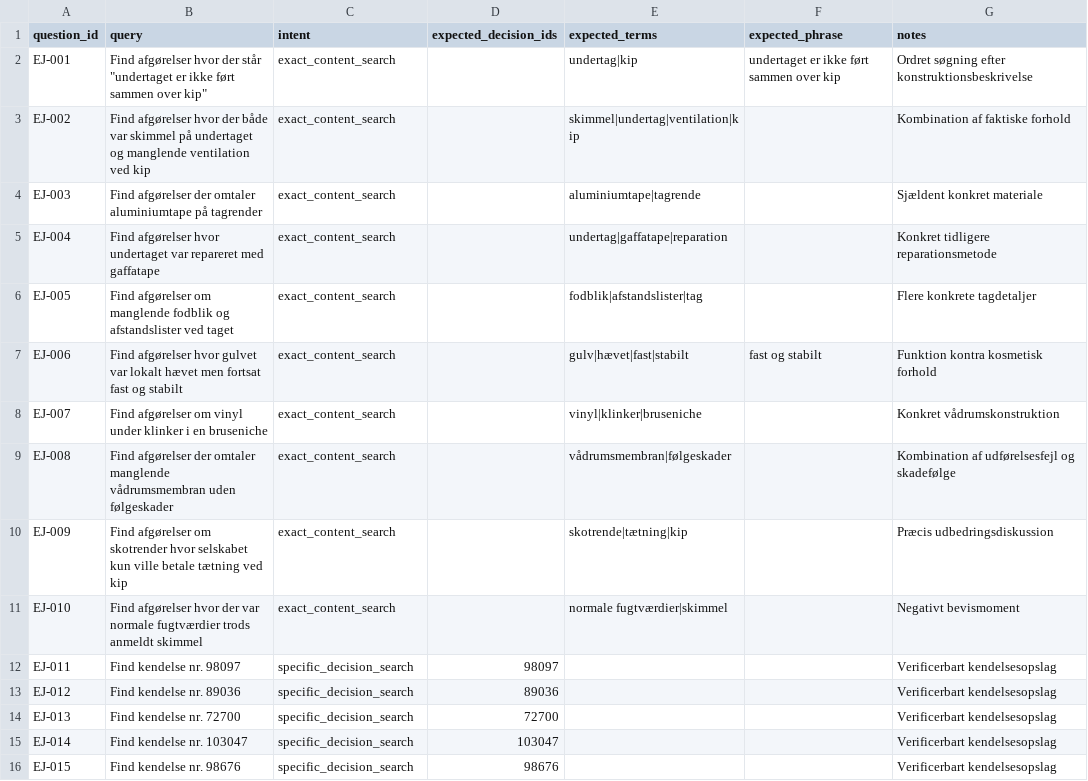
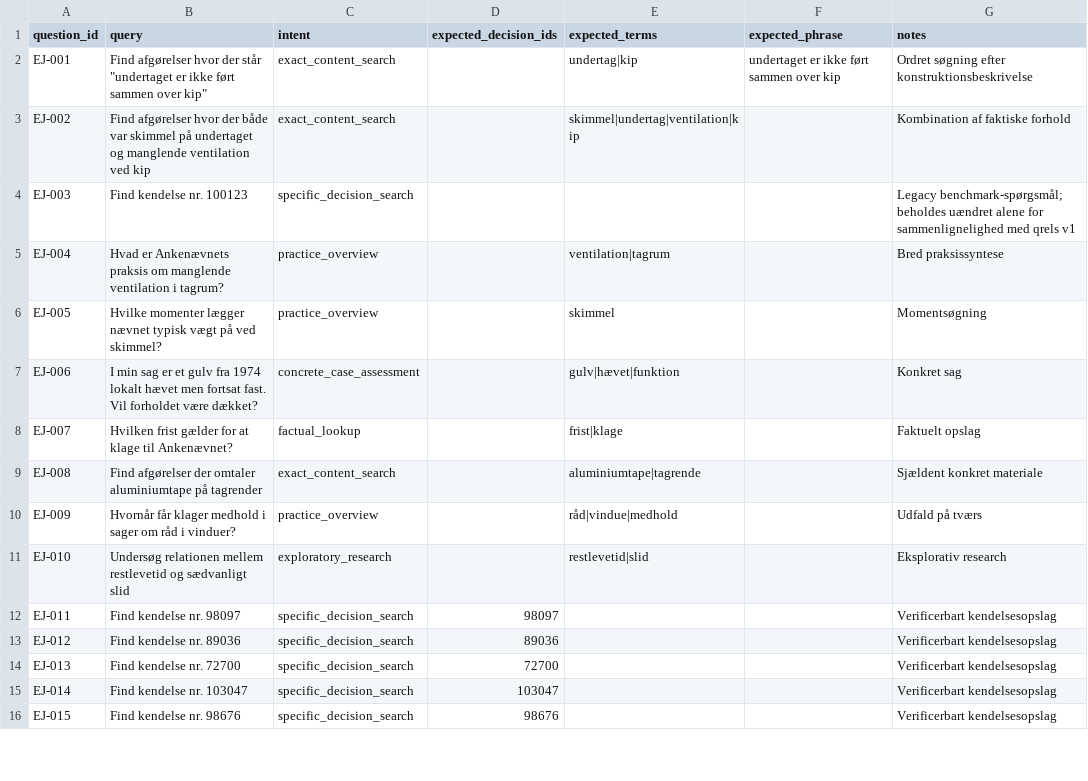
Before and after one commit to simo224i-eng/pkn-vidensbase, a CSV file: ejnar/evaluation/eval_questions.csv, drawn as a sheet; only a part is shown; the diff covers the shown part only.

Commit message:
Preserve stable benchmark IDs while expanding evaluation set

```diff
--- a/ejnar/evaluation/eval_questions.csv
+++ b/ejnar/evaluation/eval_questions.csv
@@ -3,10 +3,10 @@ EJ-001,"Find afgørelser hvor der står ""undertaget er ikke ført sammen over k
 EJ-002,Find afgørelser hvor der både var skimmel på undertaget og manglende ventilation ved kip,exact_content_search,,skimmel|undertag|ventilation|kip,,Kombination af faktiske forhold
-EJ-003,Find afgørelser der omtaler aluminiumtape på tagrender,exact_content_search,,aluminiumtape|tagrende,,Sjældent konkret materiale
-EJ-004,Find afgørelser hvor undertaget var repareret med gaffatape,exact_content_search,,undertag|gaffatape|reparation,,Konkret tidligere reparationsmetode
-EJ-005,Find afgørelser om manglende fodblik og afstandslister ved taget,exact_content_search,,fodblik|afstandslister|tag,,Flere konkrete tagdetaljer
-EJ-006,Find afgørelser hvor gulvet var lokalt hævet men fortsat fast og stabilt,exact_content_search,,gulv|hævet|fast|stabilt,fast og stabilt,Funktion kontra kosmetisk forhold
-EJ-007,Find afgørelser om vinyl under klinker i en bruseniche,exact_content_search,,vinyl|klinker|bruseniche,,Konkret vådrumskonstruktion
-EJ-008,Find afgørelser der omtaler manglende vådrumsmembran uden følgeskader,exact_content_search,,vådrumsmembran|følgeskader,,Kombination af udførelsesfejl og skadefølge
-EJ-009,Find afgørelser om skotrender hvor selskabet kun ville betale tætning ved kip,exact_content_search,,skotrende|tætning|kip,,Præcis udbedringsdiskussion
-EJ-010,Find afgørelser hvor der var normale fugtværdier trods anmeldt skimmel,exact_content_search,,normale fugtværdier|skimmel,,Negativt bevismoment
+EJ-003,Find kendelse nr. 100123,specific_decision_search,,,,Legacy benchmark-spørgsmål; beholdes uændret alene for sammenlignelighed med qrels v1
+EJ-004,Hvad er Ankenævnets praksis om manglende ventilation i tagrum?,practice_overview,,ventilation|tagrum,,Bred praksissyntese
+EJ-005,Hvilke momenter lægger nævnet typisk vægt på ved skimmel?,practice_overview,,skimmel,,Momentsøgning
+EJ-006,I min sag er et gulv fra 1974 lokalt hævet men fortsat fast. Vil forholdet være dækket?,concrete_case_assessment,,gulv|hævet|funktion,,Konkret sag
+EJ-007,Hvilken frist gælder for at klage til Ankenævnet?,factual_lookup,,frist|klage,,Faktuelt opslag
+EJ-008,Find afgørelser der omtaler aluminiumtape på tagrender,exact_content_search,,aluminiumtape|tagrende,,Sjældent konkret materiale
+EJ-009,Hvornår får klager medhold i sager om råd i vinduer?,practice_overview,,råd|vindue|medhold,,Udfald på tværs
+EJ-010,Undersøg relationen mellem restlevetid og sædvanligt slid,exploratory_research,,restlevetid|slid,,Eksplorativ research
 EJ-011,Find kendelse nr. 98097,specific_decision_search,98097,,,Verificerbart kendelsesopslag
```
Also changed, not shown: 1 added row and 60 edited cells elsewhere in this file.
